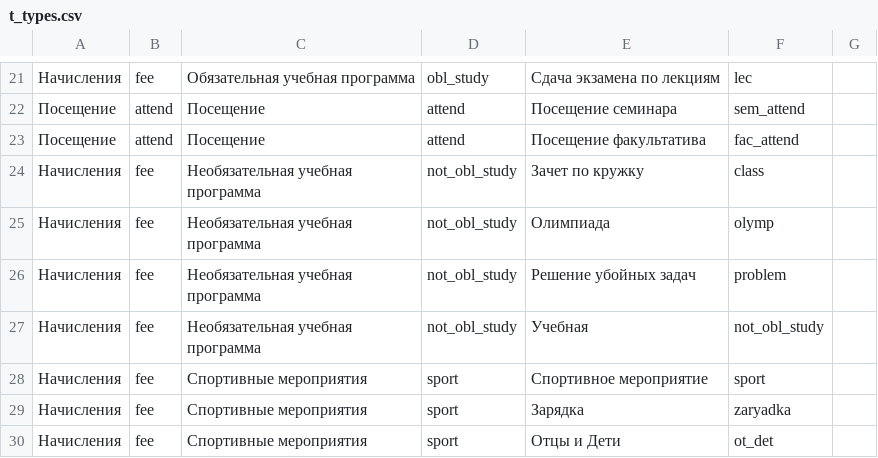
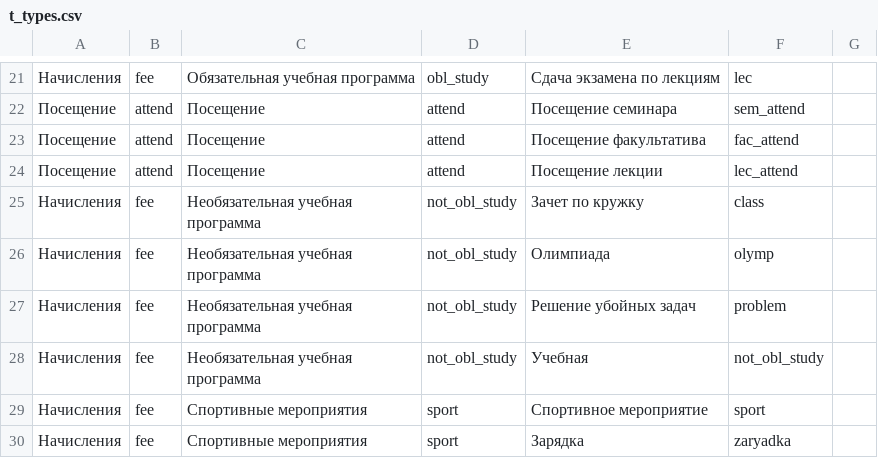
Before and after one commit to insolia/lfmsh_bank, a CSV file: mysite/meta_files/t_types.csv, drawn as a sheet; only a part is shown, gaps mark what is left out; the shorter side is filled out with more unchanged rows; the diff names each change by its address in the sheet, - before the commit and + after, or states it on an @@ line.

```diff
--- a/mysite/meta_files/t_types.csv
+++ b/mysite/meta_files/t_types.csv
+row 24: Посещение | attend | Посещение | attend | Посещение лекции | lec_attend
```
Also changed, not shown: 8 other files.
